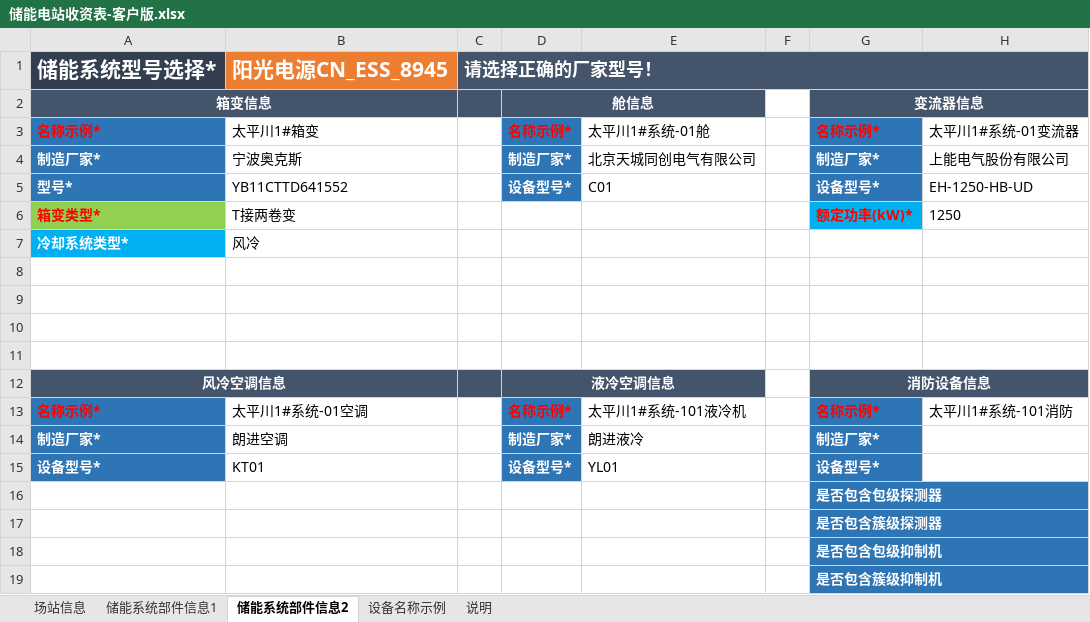
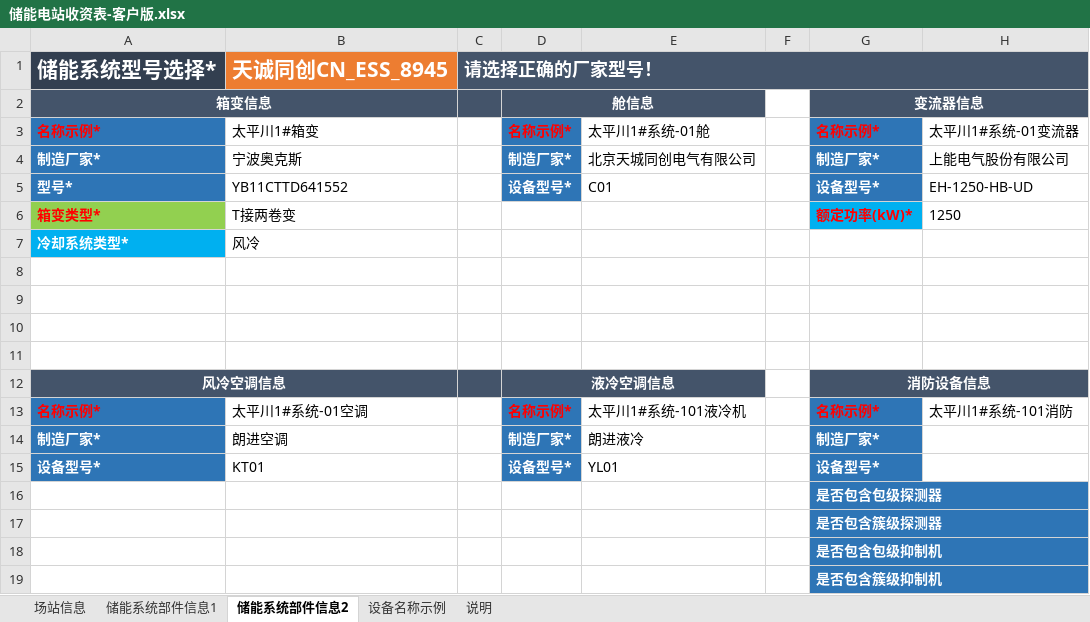
Before and after one commit to gaoluxin/szagent-back, an Excel workbook: public/储能电站收资表-客户版.xlsx, sheet 储能系统部件信息2, drawn as a sheet; only a part is shown; values as stored, in another font and other column widths than the file's, no borders; the diff names each change by its address in the sheet, - before the commit and + after, or states it on an @@ line.

```diff
--- a/public/储能电站收资表-客户版.xlsx (sheet 储能系统部件信息2)
+++ b/public/储能电站收资表-客户版.xlsx (sheet 储能系统部件信息2)
-B1: 阳光电源CN_ESS_8945
+B1: 天诚同创CN_ESS_8945
```
Also changed, not shown: sheet 场站信息, sheet 储能系统部件信息1, 2 other files.
